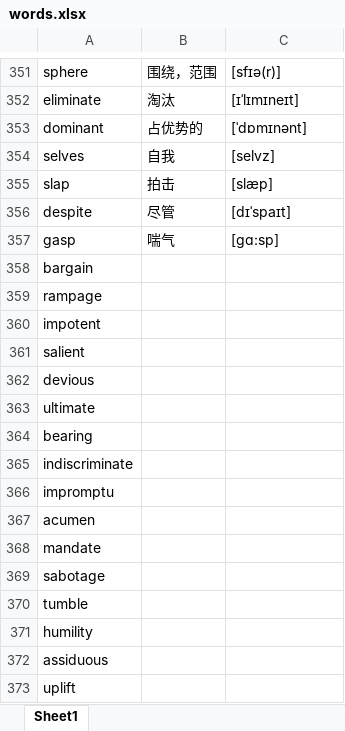
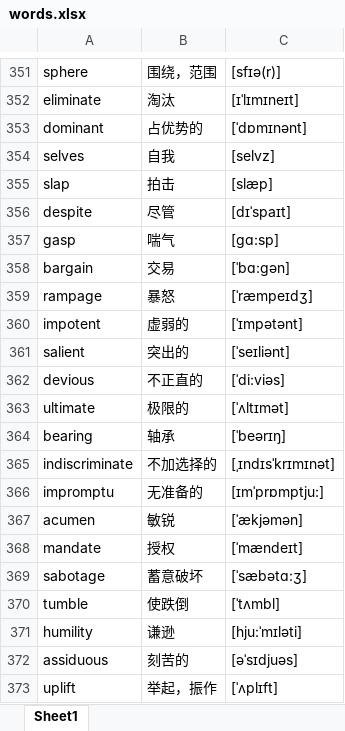
Before and after one commit to google88888888/learnEnglish, an Excel workbook: words.xlsx, sheet Sheet1, drawn as a sheet; only a part is shown, gaps mark what is left out; values as stored, in another font and other column widths than the file's, no borders; the diff covers the shown part only; the diff names each change by its address in the sheet, - before the commit and + after, or states it on an @@ line.

Commit message:
ttt

```diff
--- a/words.xlsx (sheet Sheet1)
+++ b/words.xlsx (sheet Sheet1)
-B358: (empty)
+B358: 交易
-C358: (empty)
+C358: [ˈbɑ:gən]
-B359: (empty)
+B359: 暴怒
-C359: (empty)
+C359: [ˈræmpeɪdʒ]
-B360: (empty)
+B360: 虚弱的
-C360: (empty)
+C360: [ˈɪmpətənt]
-B361: (empty)
+B361: 突出的
-C361: (empty)
+C361: [ˈseɪliənt]
-B362: (empty)
+B362: 不正直的
-C362: (empty)
+C362: [ˈdi:viəs]
-B363: (empty)
+B363: 极限的
-C363: (empty)
+C363: [ˈʌltɪmət]
-B364: (empty)
+B364: 轴承
-C364: (empty)
+C364: [ˈbeərɪŋ]
-B365: (empty)
+B365: 不加选择的
-C365: (empty)
+C365: [ˌɪndɪsˈkrɪmɪnət]
-B366: (empty)
+B366: 无准备的
-C366: (empty)
+C366: [ɪmˈprɒmptju:]
-B367: (empty)
+B367: 敏锐
-C367: (empty)
+C367: [ˈækjəmən]
-B368: (empty)
+B368: 授权
-C368: (empty)
+C368: [ˈmændeɪt]
-B369: (empty)
+B369: 蓄意破坏
-C369: (empty)
+C369: [ˈsæbətɑ:ʒ]
-B370: (empty)
+B370: 使跌倒
-C370: (empty)
+C370: [ˈtʌmbl]
-B371: (empty)
+B371: 谦逊
-C371: (empty)
+C371: [hju:ˈmɪləti]
-B372: (empty)
+B372: 刻苦的
-C372: (empty)
+C372: [əˈsɪdjuəs]
-B373: (empty)
+B373: 举起，振作
-C373: (empty)
+C373: [ˈʌplɪft]
```
Also changed, not shown: 1 added row and 308 edited cells elsewhere in this sheet.
